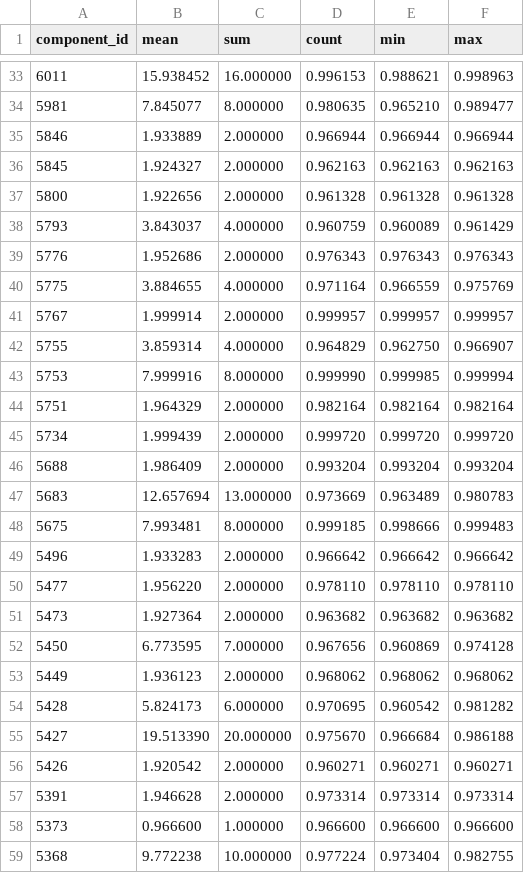
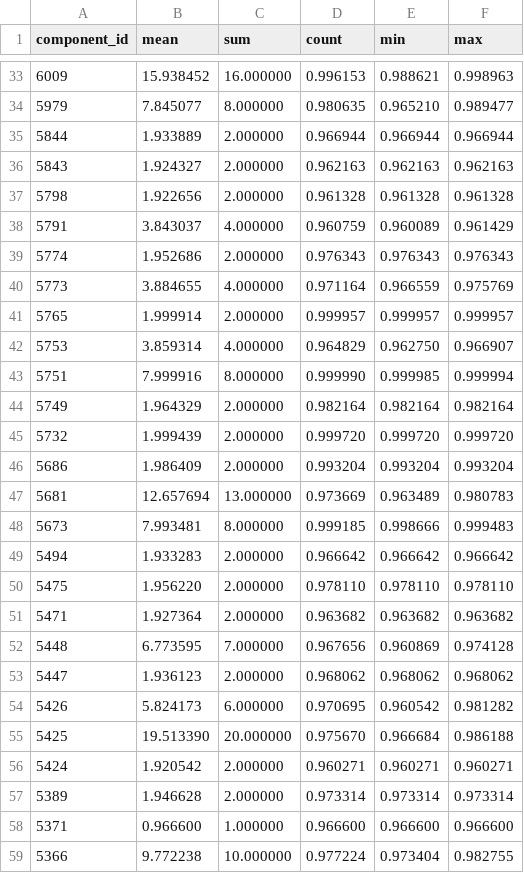
Before and after one commit to dnth/mafat-fastdup-blogpost, a CSV file: fastdup_report/unlabeled/component_info.csv, drawn as a sheet; only a part is shown, gaps mark what is left out; the diff covers the shown part only.

```diff
--- a/fastdup_report/unlabeled/component_info.csv
+++ b/fastdup_report/unlabeled/component_info.csv
@@ -33,27 +33,27 @@ component_id,mean,sum,count,min,max
-6011,15.938452,16.000000,0.996153,0.988621,0.998963
-5981,7.845077,8.000000,0.980635,0.965210,0.989477
-5846,1.933889,2.000000,0.966944,0.966944,0.966944
-5845,1.924327,2.000000,0.962163,0.962163,0.962163
-5800,1.922656,2.000000,0.961328,0.961328,0.961328
-5793,3.843037,4.000000,0.960759,0.960089,0.961429
-5776,1.952686,2.000000,0.976343,0.976343,0.976343
-5775,3.884655,4.000000,0.971164,0.966559,0.975769
-5767,1.999914,2.000000,0.999957,0.999957,0.999957
-5755,3.859314,4.000000,0.964829,0.962750,0.966907
-5753,7.999916,8.000000,0.999990,0.999985,0.999994
-5751,1.964329,2.000000,0.982164,0.982164,0.982164
-5734,1.999439,2.000000,0.999720,0.999720,0.999720
-5688,1.986409,2.000000,0.993204,0.993204,0.993204
-5683,12.657694,13.000000,0.973669,0.963489,0.980783
-5675,7.993481,8.000000,0.999185,0.998666,0.999483
-5496,1.933283,2.000000,0.966642,0.966642,0.966642
-5477,1.956220,2.000000,0.978110,0.978110,0.978110
-5473,1.927364,2.000000,0.963682,0.963682,0.963682
-5450,6.773595,7.000000,0.967656,0.960869,0.974128
-5449,1.936123,2.000000,0.968062,0.968062,0.968062
-5428,5.824173,6.000000,0.970695,0.960542,0.981282
-5427,19.513390,20.000000,0.975670,0.966684,0.986188
-5426,1.920542,2.000000,0.960271,0.960271,0.960271
-5391,1.946628,2.000000,0.973314,0.973314,0.973314
-5373,0.966600,1.000000,0.966600,0.966600,0.966600
-5368,9.772238,10.000000,0.977224,0.973404,0.982755
+6009,15.938452,16.000000,0.996153,0.988621,0.998963
+5979,7.845077,8.000000,0.980635,0.965210,0.989477
+5844,1.933889,2.000000,0.966944,0.966944,0.966944
+5843,1.924327,2.000000,0.962163,0.962163,0.962163
+5798,1.922656,2.000000,0.961328,0.961328,0.961328
+5791,3.843037,4.000000,0.960759,0.960089,0.961429
+5774,1.952686,2.000000,0.976343,0.976343,0.976343
+5773,3.884655,4.000000,0.971164,0.966559,0.975769
+5765,1.999914,2.000000,0.999957,0.999957,0.999957
+5753,3.859314,4.000000,0.964829,0.962750,0.966907
+5751,7.999916,8.000000,0.999990,0.999985,0.999994
+5749,1.964329,2.000000,0.982164,0.982164,0.982164
+5732,1.999439,2.000000,0.999720,0.999720,0.999720
+5686,1.986409,2.000000,0.993204,0.993204,0.993204
+5681,12.657694,13.000000,0.973669,0.963489,0.980783
+5673,7.993481,8.000000,0.999185,0.998666,0.999483
+5494,1.933283,2.000000,0.966642,0.966642,0.966642
+5475,1.956220,2.000000,0.978110,0.978110,0.978110
+5471,1.927364,2.000000,0.963682,0.963682,0.963682
+5448,6.773595,7.000000,0.967656,0.960869,0.974128
+5447,1.936123,2.000000,0.968062,0.968062,0.968062
+5426,5.824173,6.000000,0.970695,0.960542,0.981282
+5425,19.513390,20.000000,0.975670,0.966684,0.986188
+5424,1.920542,2.000000,0.960271,0.960271,0.960271
+5389,1.946628,2.000000,0.973314,0.973314,0.973314
+5371,0.966600,1.000000,0.966600,0.966600,0.966600
+5366,9.772238,10.000000,0.977224,0.973404,0.982755
```
Also changed, not shown: 1 added row, 1 removed row and 55 edited cells elsewhere in this file, fastdup_report/unlabeled/connected_components.csv, fastdup_report/unlabeled/similarity.csv, 8 other files.
